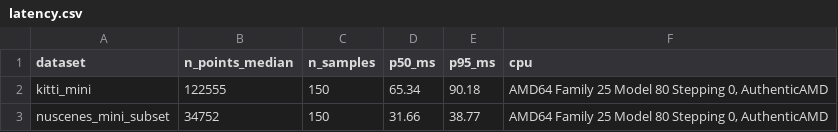
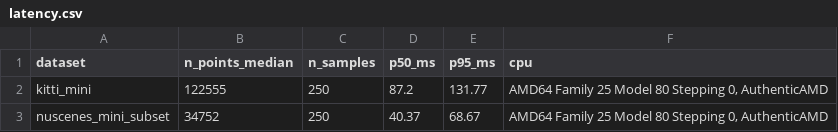
Before and after one commit to nhat-thang/NguyenNhatThang-2A202602727-Track4-Day21, a CSV file: results/latency.csv, drawn as a sheet.

```diff
--- a/results/latency.csv
+++ b/results/latency.csv
@@ -1,3 +1,3 @@
 dataset,n_points_median,n_samples,p50_ms,p95_ms,cpu
-kitti_mini,122555,150,65.34,90.18,"AMD64 Family 25 Model 80 Stepping 0, AuthenticAMD"
-nuscenes_mini_subset,34752,150,31.66,38.77,"AMD64 Family 25 Model 80 Stepping 0, AuthenticAMD"
+kitti_mini,122555,250,87.2,131.77,"AMD64 Family 25 Model 80 Stepping 0, AuthenticAMD"
+nuscenes_mini_subset,34752,250,40.37,68.67,"AMD64 Family 25 Model 80 Stepping 0, AuthenticAMD"
```
Also changed, not shown: results/health_kitti.csv, results/health_nusc.csv, 8 other files.
